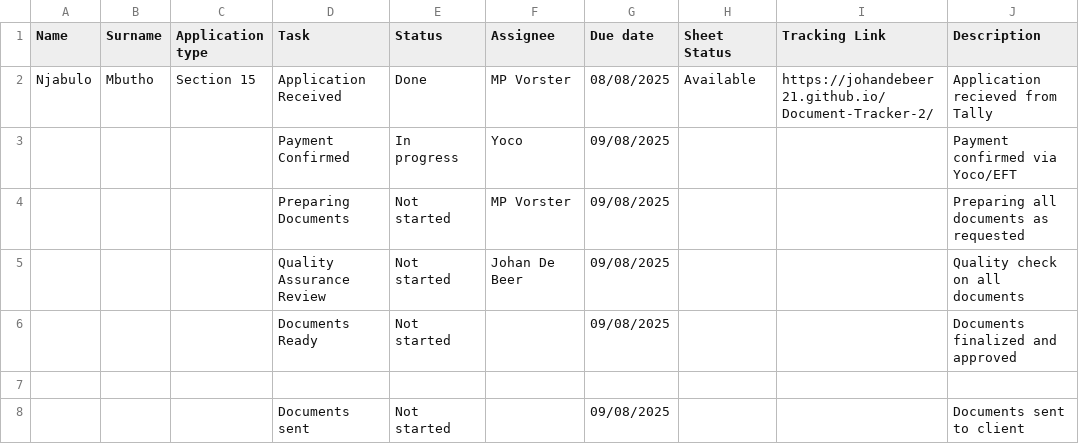
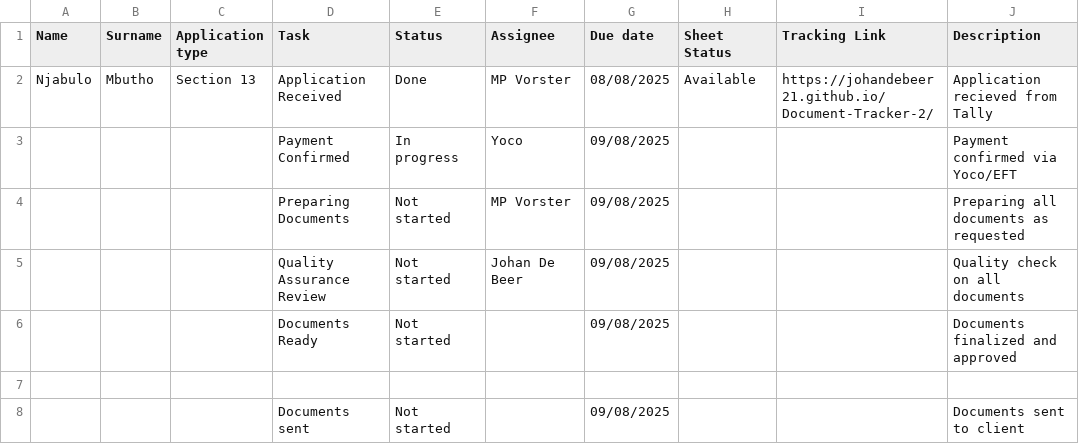
Before and after one commit to johandebeer21/Tracker-Demo, a CSV file: tracker2.csv, drawn as a sheet; only a part is shown; the diff names each change by its address in the sheet, - before the commit and + after, or states it on an @@ line.

Commit message:
Update tracker2.csv with new application details

```diff
--- a/tracker2.csv
+++ b/tracker2.csv
-C2 (Application type): Section 15
+C2 (Application type): Section 13
```
